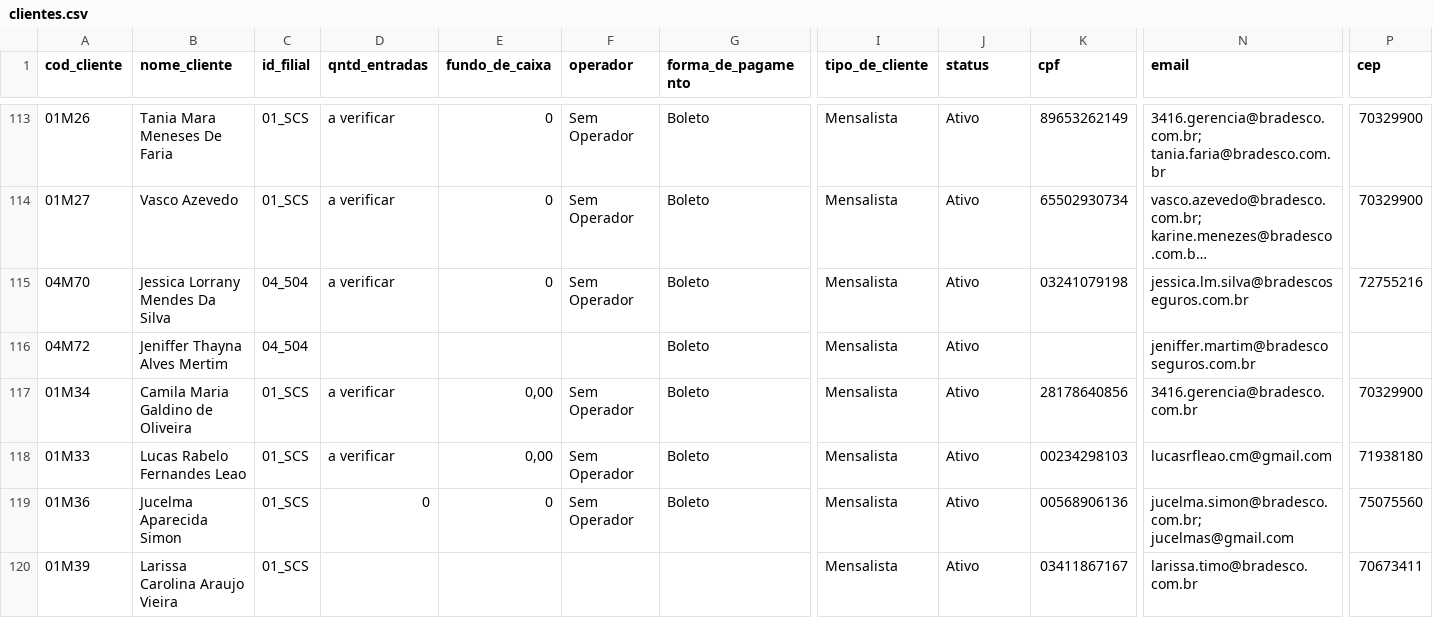
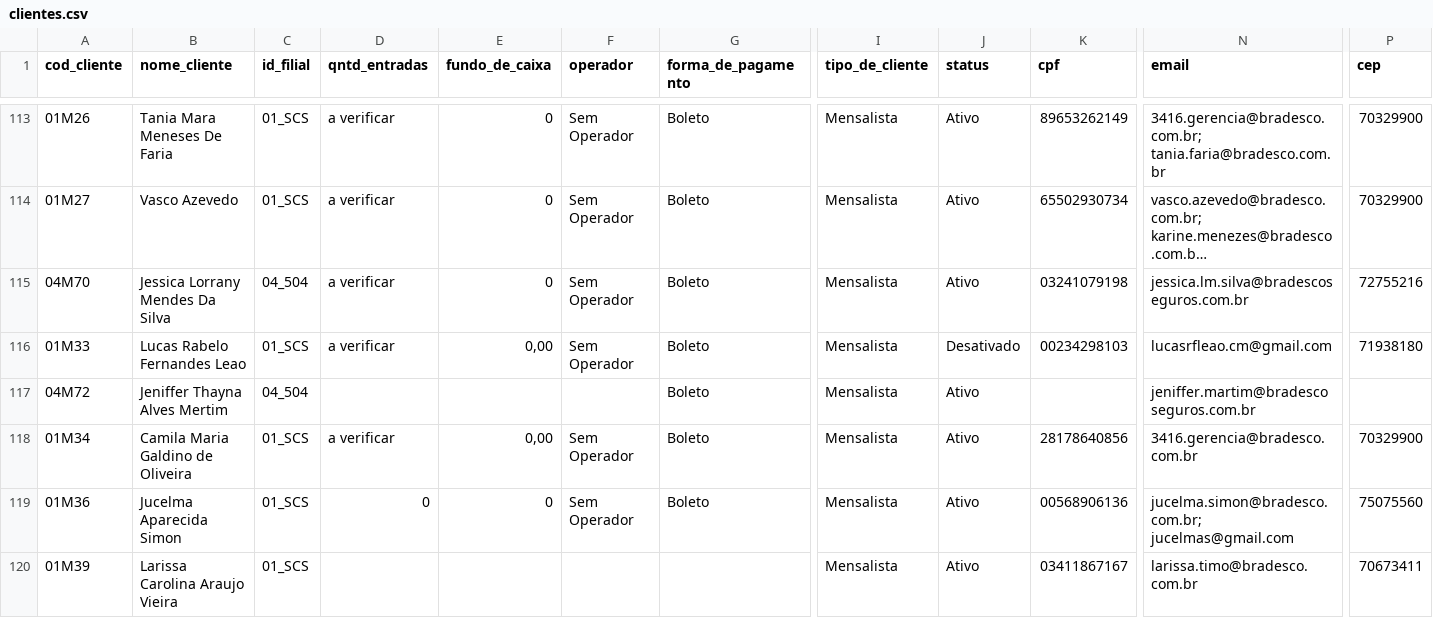
Before and after one commit to PedroMoeziaJr/bsbpark-dados, a CSV file: csvs/clientes.csv, drawn as a sheet; only a part is shown, gaps mark what is left out; long unchanged cells end in …; removed rows and columns are numbered as before the commit, all else as after; rows hold the shown columns only; the diff names each change by its address in the sheet, - before the commit and + after, or states it on an @@ line.

```diff
--- a/csvs/clientes.csv
+++ b/csvs/clientes.csv
+row 116: 01M33 | Lucas Rabelo Fernandes Leao | 01_SCS | a verificar | 0,00 | Sem Operador | Boleto | Mensalista | Desativado | 00234298103 | lucasrfleao.cm@gmail.com | 71938180
-row 118: 01M33 | Lucas Rabelo Fernandes Leao | 01_SCS | a verificar | 0,00 | Sem Operador | Boleto | Mensalista | Ativo | 00234298103 | lucasrfleao.cm@gmail.com | 71938180
```
Also changed, not shown: 1 other file.
